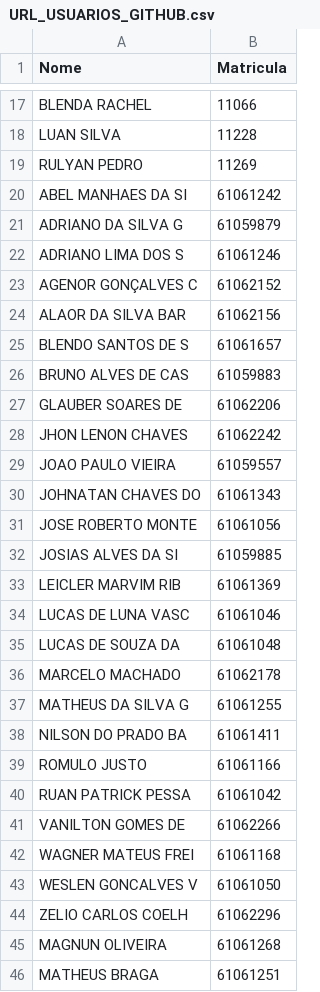
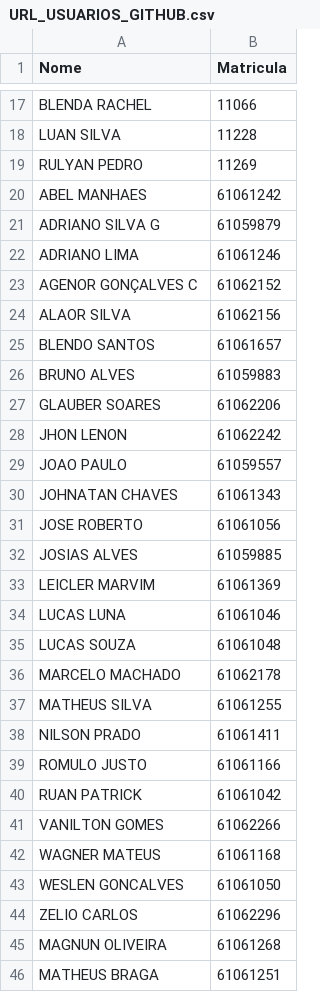
Before and after one commit to leiclermarvim-hash/URL_USUARIOS_GITHUB, a CSV file: URL_USUARIOS_GITHUB.csv, drawn as a sheet; only a part is shown, gaps mark what is left out; the diff covers the shown part only.

Commit message:
Update URL_USUARIOS_GITHUB.csv

```diff
--- a/URL_USUARIOS_GITHUB.csv
+++ b/URL_USUARIOS_GITHUB.csv
@@ -19,27 +19,27 @@ LUAN SILVA;11228
 RULYAN PEDRO;11269
-ABEL MANHAES DA SI;61061242
-ADRIANO DA SILVA G;61059879
-ADRIANO LIMA DOS S;61061246
+ABEL MANHAES;61061242
+ADRIANO SILVA G;61059879
+ADRIANO LIMA;61061246
 AGENOR GONÇALVES C;61062152
-ALAOR DA SILVA BAR;61062156
-BLENDO SANTOS DE S;61061657
-BRUNO ALVES DE CAS;61059883
-GLAUBER SOARES DE ;61062206
-JHON LENON CHAVES ;61062242
-JOAO PAULO VIEIRA ;61059557
-JOHNATAN CHAVES DO;61061343
-JOSE ROBERTO MONTE;61061056
-JOSIAS ALVES DA SI;61059885
-LEICLER MARVIM RIB;61061369
-LUCAS DE LUNA VASC;61061046
-LUCAS DE SOUZA DA ;61061048
+ALAOR SILVA;61062156
+BLENDO SANTOS;61061657
+BRUNO ALVES;61059883
+GLAUBER SOARES;61062206
+JHON LENON;61062242
+JOAO PAULO;61059557
+JOHNATAN CHAVES;61061343
+JOSE ROBERTO;61061056
+JOSIAS ALVES;61059885
+LEICLER MARVIM;61061369
+LUCAS LUNA;61061046
+LUCAS SOUZA;61061048
 MARCELO MACHADO;61062178
-MATHEUS DA SILVA G;61061255
-NILSON DO PRADO BA;61061411
+MATHEUS SILVA;61061255
+NILSON PRADO;61061411
 ROMULO JUSTO;61061166
-RUAN PATRICK PESSA;61061042
-VANILTON GOMES DE ;61062266
-WAGNER MATEUS FREI;61061168
-WESLEN GONCALVES V;61061050
-ZELIO CARLOS COELH;61062296
+RUAN PATRICK;61061042
+VANILTON GOMES;61062266
+WAGNER MATEUS;61061168
+WESLEN GONCALVES;61061050
+ZELIO CARLOS;61062296
 MAGNUN OLIVEIRA;61061268
```
Also changed, not shown: 1 added row and 1 edited cell elsewhere in this file.
